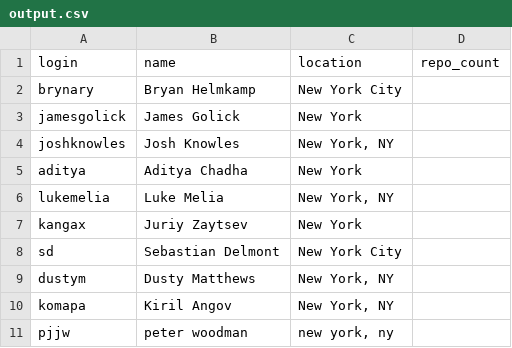
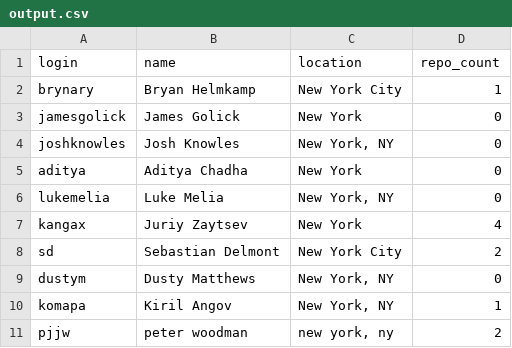
Before and after one commit to cgrad01/nyc-vets, a CSV file: output.csv, drawn as a sheet.

Commit message:
integrate repo getter (MVP)

```diff
--- a/output.csv
+++ b/output.csv
@@ -1,11 +1,11 @@
 login,name,location,repo_count
-brynary,Bryan Helmkamp,New York City,
-jamesgolick,James Golick,New York,
-joshknowles,Josh Knowles,"New York, NY",
-aditya,Aditya Chadha,New York,
-lukemelia,Luke Melia,"New York, NY",
-kangax,Juriy Zaytsev,New York,
-sd,Sebastian Delmont,New York City,
-dustym,Dusty Matthews,"New York, NY",
-komapa,Kiril Angov,"New York, NY",
-pjjw,peter woodman,"new york, ny",
+brynary,Bryan Helmkamp,New York City,1
+jamesgolick,James Golick,New York,0
+joshknowles,Josh Knowles,"New York, NY",0
+aditya,Aditya Chadha,New York,0
+lukemelia,Luke Melia,"New York, NY",0
+kangax,Juriy Zaytsev,New York,4
+sd,Sebastian Delmont,New York City,2
+dustym,Dusty Matthews,"New York, NY",0
+komapa,Kiril Angov,"New York, NY",1
+pjjw,peter woodman,"new york, ny",2
```
Also changed, not shown: 3 other files.
